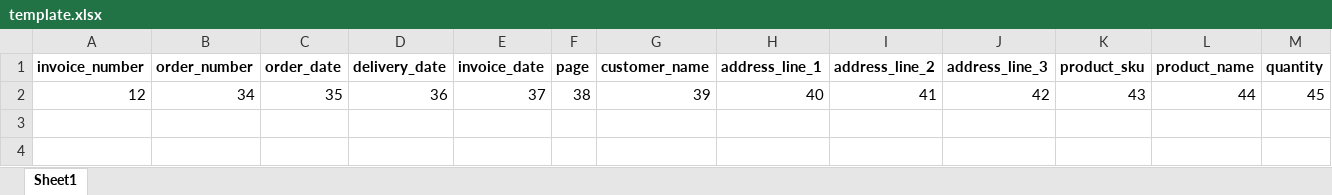
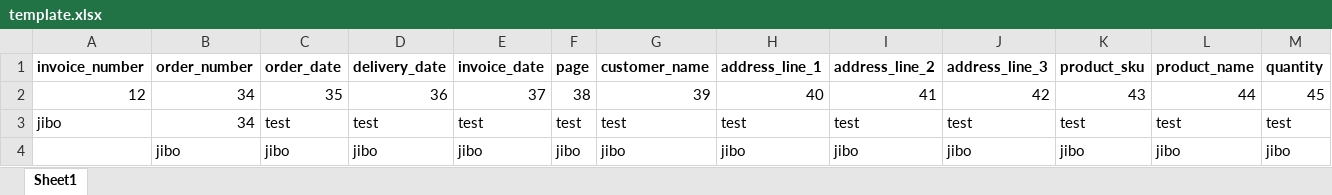
Before and after one commit to onlymaker/pisces, an Excel workbook: resources/template.xlsx, sheet Sheet1, drawn as a sheet; only a part is shown; values as stored, in another font and other column widths than the file's, no borders; rows hold the shown columns only; the diff names each change by its address in the sheet, - before the commit and + after, or states it on an @@ line.

```diff
--- a/resources/template.xlsx (sheet Sheet1)
+++ b/resources/template.xlsx (sheet Sheet1)
+row 3: jibo | 34 | test | test | test | test | test | test | test | test | test | test | test
+row 4:  | jibo | jibo | jibo | jibo | jibo | jibo | jibo | jibo | jibo | jibo | jibo | jibo
```
Also changed, not shown: 2 other files.
